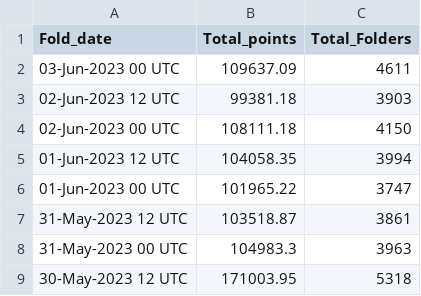
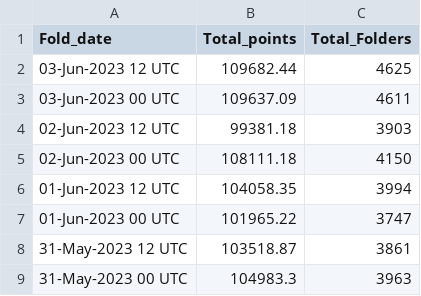
Before and after one commit to malkaroy-vrrp/bananocalculator, a CSV file: scrapes/totals.csv, drawn as a sheet; only a part is shown; the shorter side is filled out with more unchanged rows; the diff names each change by its address in the sheet, - before the commit and + after, or states it on an @@ line.

```diff
--- a/scrapes/totals.csv
+++ b/scrapes/totals.csv
+row 2: 03-Jun-2023 12 UTC | 109682.44 | 4625
```
Also changed, not shown: scrapes/latest.csv.
